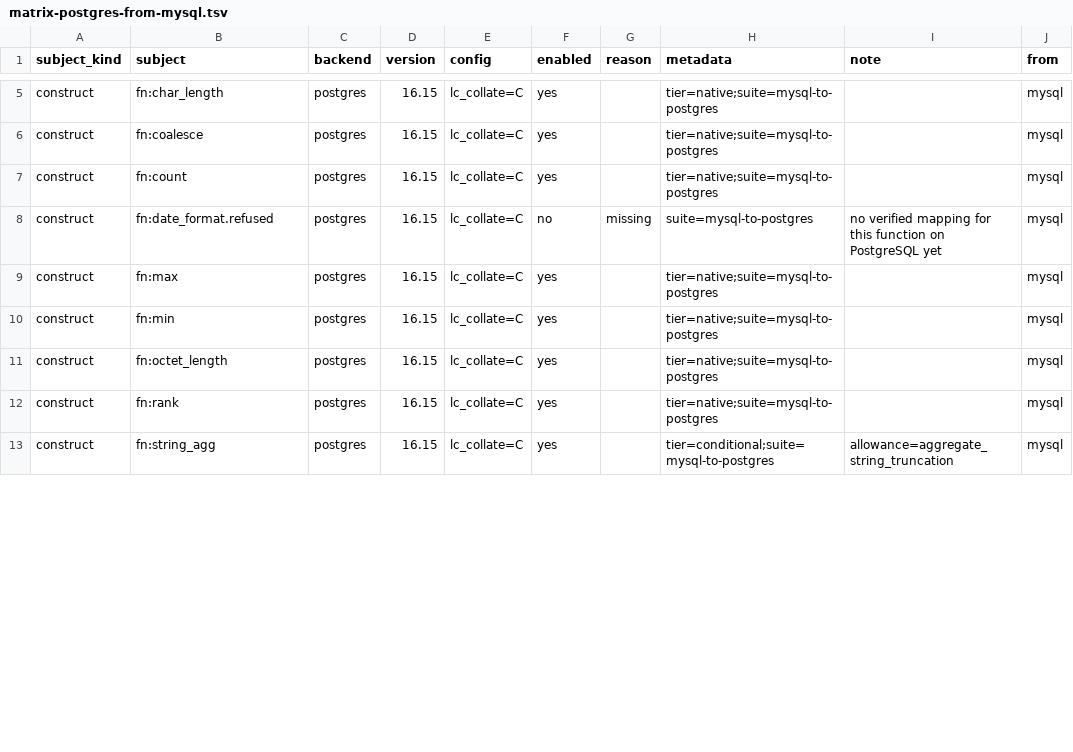
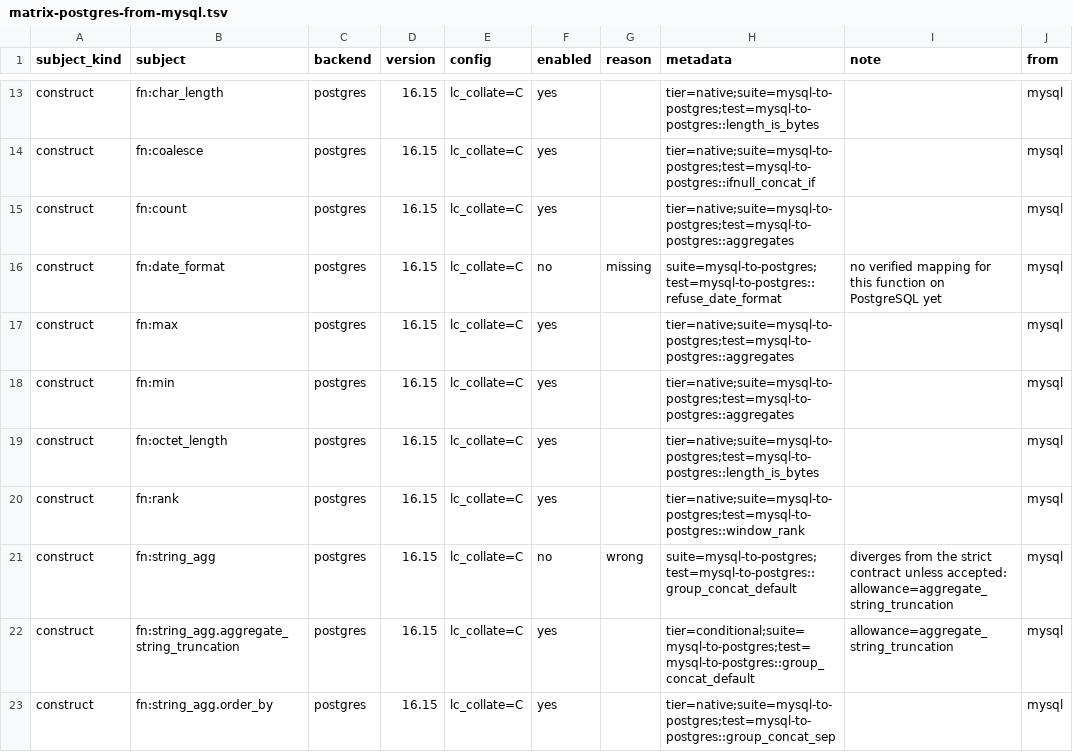
Before and after one commit to ThinkersJournal/unisql, a TSV file: crates/unisql-dialect-postgres/matrix-postgres-from-mysql.tsv, drawn as a sheet; only a part is shown, gaps mark what is left out; addresses are those after the commit; the diff covers the shown part only; the diff names each change by its address in the sheet, - before the commit and + after, or states it on an @@ line.

```diff
--- a/crates/unisql-dialect-postgres/matrix-postgres-from-mysql.tsv
+++ b/crates/unisql-dialect-postgres/matrix-postgres-from-mysql.tsv
-H13 (metadata): tier=native;suite=mysql-to-postgres
+H13 (metadata): tier=native;suite=mysql-to-postgres;test=mysql-to-postgres::length_is_bytes
-H14 (metadata): tier=native;suite=mysql-to-postgres
+H14 (metadata): tier=native;suite=mysql-to-postgres;test=mysql-to-postgres::ifnull_concat_if
-H15 (metadata): tier=native;suite=mysql-to-postgres
+H15 (metadata): tier=native;suite=mysql-to-postgres;test=mysql-to-postgres::aggregates
-B16 (subject): fn:date_format.refused
+B16 (subject): fn:date_format
-H16 (metadata): suite=mysql-to-postgres
+H16 (metadata): suite=mysql-to-postgres;test=mysql-to-postgres::refuse_date_format
-H17:H18 (metadata): tier=native;suite=mysql-to-postgres
+H17:H18 (metadata): tier=native;suite=mysql-to-postgres;test=mysql-to-postgres::aggregates
-H19 (metadata): tier=native;suite=mysql-to-postgres
+H19 (metadata): tier=native;suite=mysql-to-postgres;test=mysql-to-postgres::length_is_bytes
-H20 (metadata): tier=native;suite=mysql-to-postgres
+H20 (metadata): tier=native;suite=mysql-to-postgres;test=mysql-to-postgres::window_rank
-F21 (enabled): yes
+F21 (enabled): no
-G21 (reason): (empty)
+G21 (reason): wrong
-H21 (metadata): tier=conditional;suite=mysql-to-postgres
+H21 (metadata): suite=mysql-to-postgres;test=mysql-to-postgres::group_concat_default
-I21 (note): allowance=aggregate_string_truncation
+I21 (note): diverges from the strict contract unless accepted: allowance=aggregate_string_truncation
+row 22: construct | fn:string_agg.aggregate_string_truncation | postgres | 16.15 | lc_collate=C | yes |  | tier=conditional;suite=mysql-to-postgres;test=mysql-to-postgres::group_concat_default | allowance=aggregate_string_truncation | mysql
+row 23: construct | fn:string_agg.order_by | postgres | 16.15 | lc_collate=C | yes |  | tier=native;suite=mysql-to-postgres;test=mysql-to-postgres::group_concat_sep |  | mysql
```
Also changed, not shown: 12 added rows and 36 edited cells elsewhere in this file, crates/unisql-dialect-postgres/matrix-postgres-from-mariadb.tsv, crates/unisql-dialect-postgres/matrix-postgres-from-sqlite.tsv, 35 other files.
